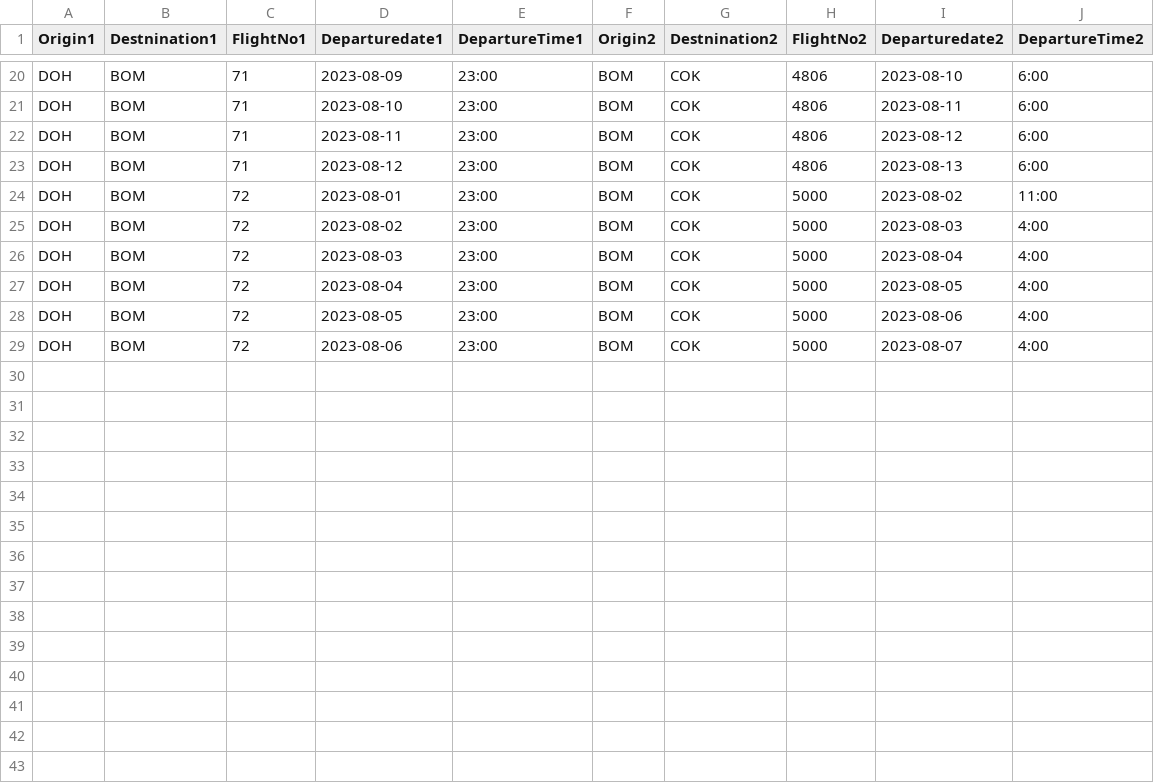
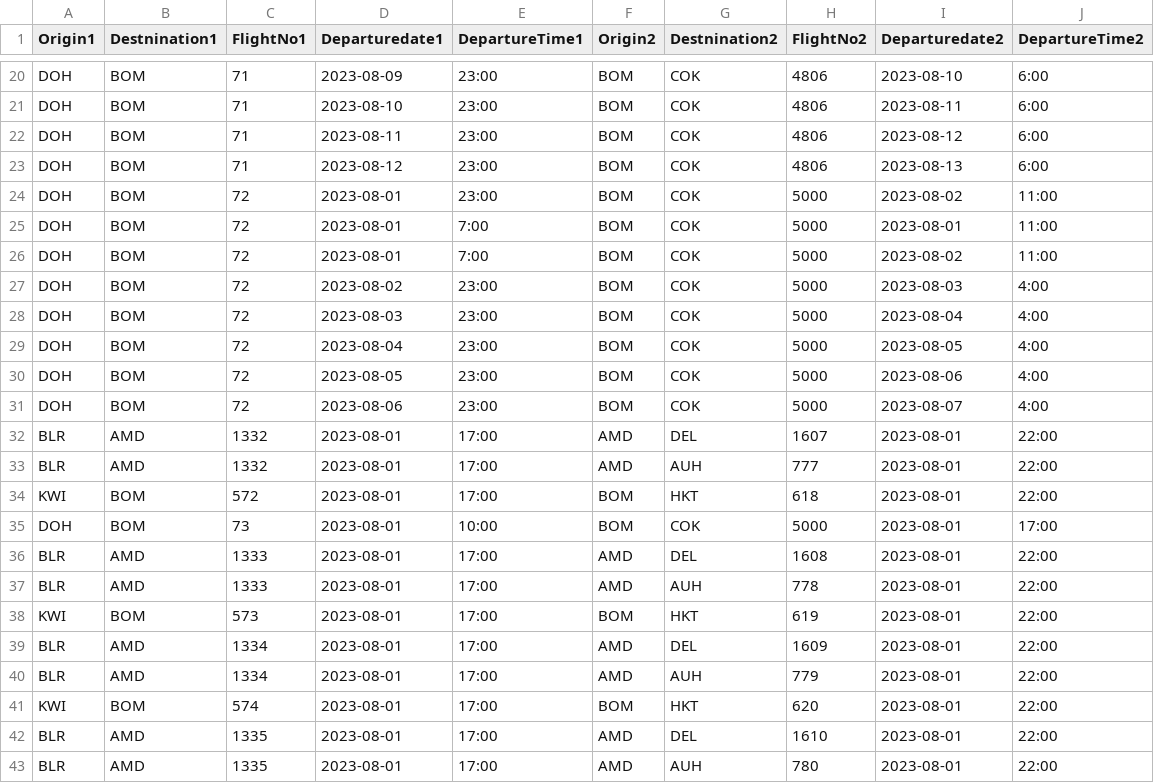
Before and after one commit to vivekbolla123/rm-allocation-serverless-funcs, a CSV file: QPDynamicAllocation/testcases/input/connections_details.csv, drawn as a sheet; only a part is shown, gaps mark what is left out; the diff names each change by its address in the sheet, - before the commit and + after, or states it on an @@ line.

```diff
--- a/QPDynamicAllocation/testcases/input/connections_details.csv
+++ b/QPDynamicAllocation/testcases/input/connections_details.csv
+row 25: DOH | BOM | 72 | 2023-08-01 | 7:00 | BOM | COK | 5000 | 2023-08-01 | 11:00
+row 26: DOH | BOM | 72 | 2023-08-01 | 7:00 | BOM | COK | 5000 | 2023-08-02 | 11:00
+row 32: BLR | AMD | 1332 | 2023-08-01 | 17:00 | AMD | DEL | 1607 | 2023-08-01 | 22:00
+row 33: BLR | AMD | 1332 | 2023-08-01 | 17:00 | AMD | AUH | 777 | 2023-08-01 | 22:00
+row 34: KWI | BOM | 572 | 2023-08-01 | 17:00 | BOM | HKT | 618 | 2023-08-01 | 22:00
+row 35: DOH | BOM | 73 | 2023-08-01 | 10:00 | BOM | COK | 5000 | 2023-08-01 | 17:00
+row 36: BLR | AMD | 1333 | 2023-08-01 | 17:00 | AMD | DEL | 1608 | 2023-08-01 | 22:00
+row 37: BLR | AMD | 1333 | 2023-08-01 | 17:00 | AMD | AUH | 778 | 2023-08-01 | 22:00
+row 38: KWI | BOM | 573 | 2023-08-01 | 17:00 | BOM | HKT | 619 | 2023-08-01 | 22:00
+row 39: BLR | AMD | 1334 | 2023-08-01 | 17:00 | AMD | DEL | 1609 | 2023-08-01 | 22:00
+row 40: BLR | AMD | 1334 | 2023-08-01 | 17:00 | AMD | AUH | 779 | 2023-08-01 | 22:00
+row 41: KWI | BOM | 574 | 2023-08-01 | 17:00 | BOM | HKT | 620 | 2023-08-01 | 22:00
+row 42: BLR | AMD | 1335 | 2023-08-01 | 17:00 | AMD | DEL | 1610 | 2023-08-01 | 22:00
+row 43: BLR | AMD | 1335 | 2023-08-01 | 17:00 | AMD | AUH | 780 | 2023-08-01 | 22:00
```
Also changed, not shown: QPDynamicAllocation/testcases/input/config_runTime.csv, 2 other files.
